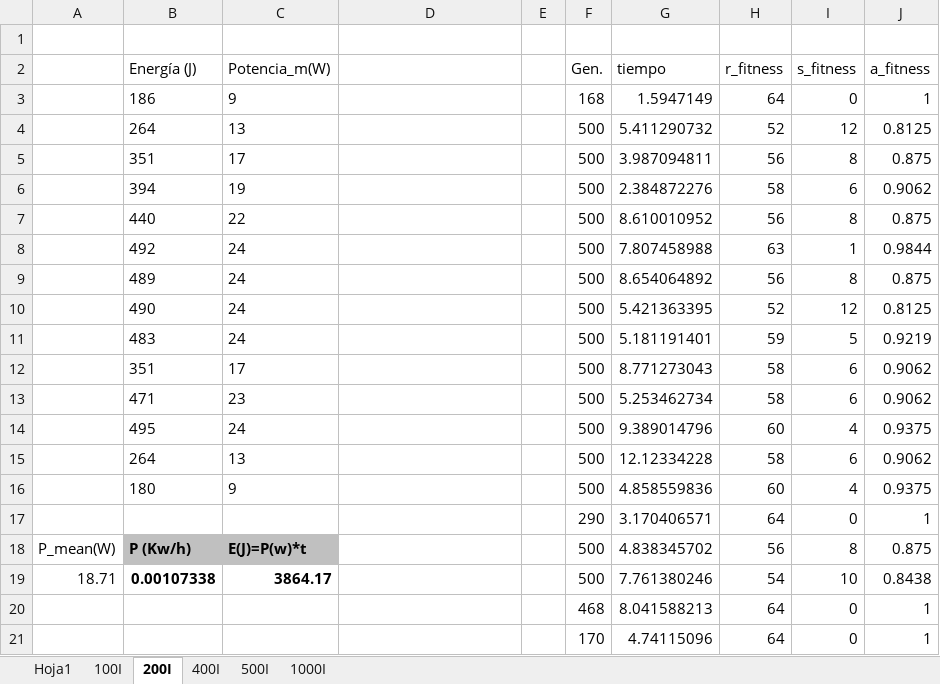
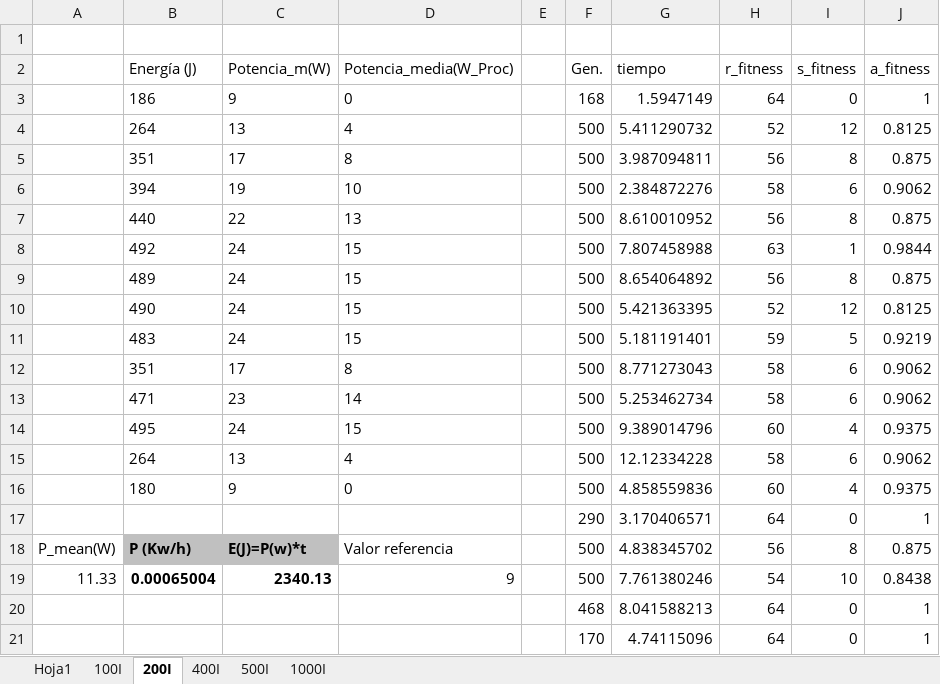
Before and after one commit to frchavez/PPSN_Consumo_2016, an Excel workbook: results_data/lamina/Datos_ejecucion_lilgp_Maq_Virtual.xlsx, sheet 200I, drawn as a sheet; only a part is shown; values as stored, in another font and other column widths than the file's, no borders; the diff names each change by its address in the sheet, - before the commit and + after, or states it on an @@ line.

```diff
--- a/results_data/lamina/Datos_ejecucion_lilgp_Maq_Virtual.xlsx (sheet 200I)
+++ b/results_data/lamina/Datos_ejecucion_lilgp_Maq_Virtual.xlsx (sheet 200I)
-D2: (empty)
+D2: Potencia_media(W_Proc)
-D3 (Potencia_media(W_Proc)): (empty)
+D3 (Potencia_media(W_Proc)): 0
-D4 (Potencia_media(W_Proc)): (empty)
+D4 (Potencia_media(W_Proc)): 4
-D5 (Potencia_media(W_Proc)): (empty)
+D5 (Potencia_media(W_Proc)): 8
-D6 (Potencia_media(W_Proc)): (empty)
+D6 (Potencia_media(W_Proc)): 10
-D7 (Potencia_media(W_Proc)): (empty)
+D7 (Potencia_media(W_Proc)): 13
-D8:D11 (Potencia_media(W_Proc)): (empty)
+D8:D11 (Potencia_media(W_Proc)): 15
-D12 (Potencia_media(W_Proc)): (empty)
+D12 (Potencia_media(W_Proc)): 8
-D13 (Potencia_media(W_Proc)): (empty)
+D13 (Potencia_media(W_Proc)): 14
-D14 (Potencia_media(W_Proc)): (empty)
+D14 (Potencia_media(W_Proc)): 15
-D15 (Potencia_media(W_Proc)): (empty)
+D15 (Potencia_media(W_Proc)): 4
-D16 (Potencia_media(W_Proc)): (empty)
+D16 (Potencia_media(W_Proc)): 0
-D18 (Potencia_media(W_Proc)): (empty)
+D18 (Potencia_media(W_Proc)): Valor referencia
-A19: 18.71
+A19: 11.33
-B19 (Energía (J)): 0.00107338
+B19 (Energía (J)): 0.00065004
-C19 (Potencia_m(W)): 3864.17
+C19 (Potencia_m(W)): 2340.13
-D19 (Potencia_media(W_Proc)): (empty)
+D19 (Potencia_media(W_Proc)): 9
```
Also changed, not shown: sheet 500I, sheet 1000I, sheet 100I, sheet 400I, formulas that keep their value, charts or pictures.
